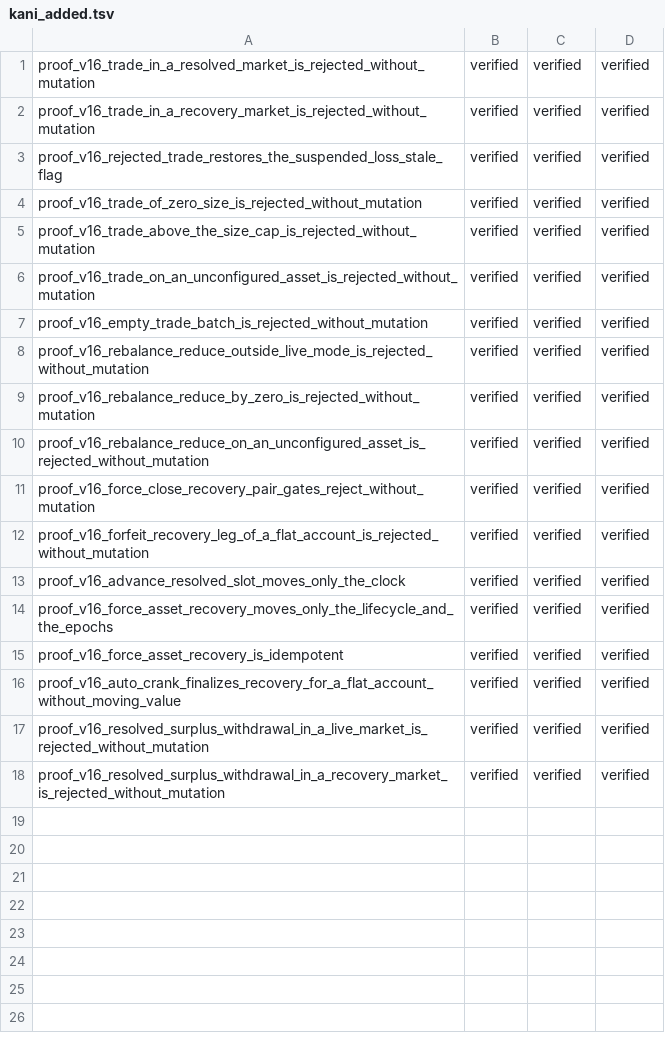
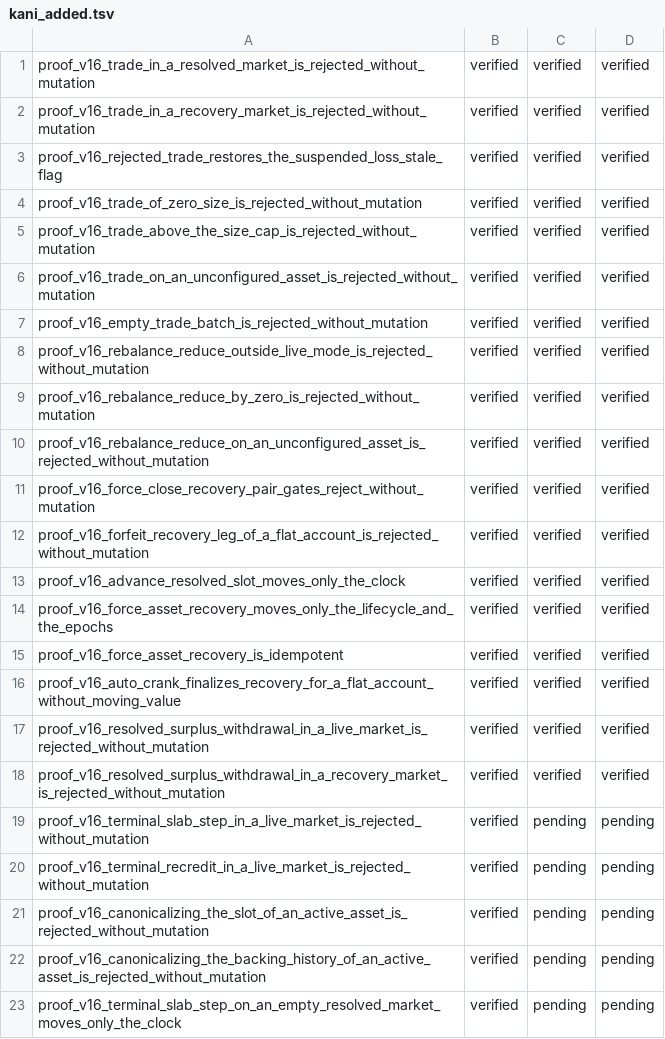
Before and after one commit to aeyakovenko/percolator, a TSV file: proofs/kani_added.tsv, drawn as a sheet; the diff names each change by its address in the sheet, - before the commit and + after, or states it on an @@ line.

```diff
--- a/proofs/kani_added.tsv
+++ b/proofs/kani_added.tsv
+row 19: proof_v16_terminal_slab_step_in_a_live_market_is_rejected_without_mutation | verified | pending | pending
+row 20: proof_v16_terminal_recredit_in_a_live_market_is_rejected_without_mutation | verified | pending | pending
+row 21: proof_v16_canonicalizing_the_slot_of_an_active_asset_is_rejected_without_mutation | verified | pending | pending
+row 22: proof_v16_canonicalizing_the_backing_history_of_an_active_asset_is_rejected_without_mutation | verified | pending | pending
+row 23: proof_v16_terminal_slab_step_on_an_empty_resolved_market_moves_only_the_clock | verified | pending | pending
```
Also changed, not shown: 4 other files.
